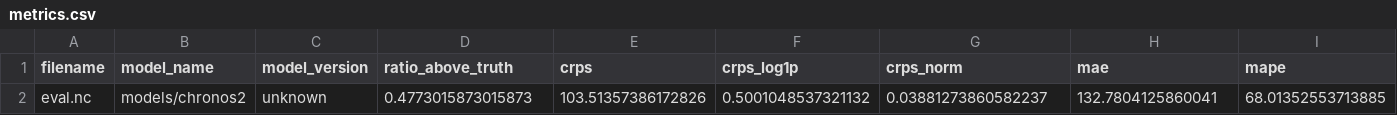
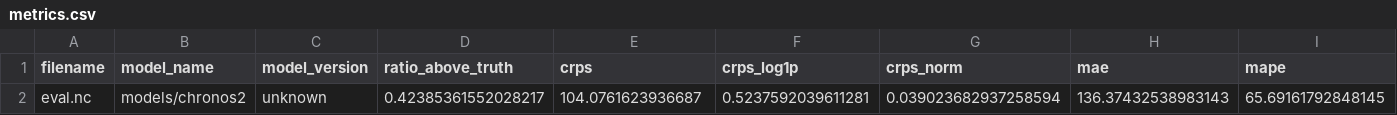
Before and after one commit to hansand02/minimalist-model-chronos, a CSV file: results/chronos2_vietnam/metrics.csv, drawn as a sheet; only a part is shown; removed rows and columns are numbered as before the commit, all else as after; rows hold the shown columns only; the diff names each change by its address in the sheet, - before the commit and + after, or states it on an @@ line.

```diff
--- a/results/chronos2_vietnam/metrics.csv
+++ b/results/chronos2_vietnam/metrics.csv
-row 2: eval.nc | models/chronos2 | unknown | 0.4773015873015873 | 103.51357386172826 | 0.5001048537321132 | 0.03881273860582237 | 132.7804125860041 | 68.01352553713885
+row 2: eval.nc | models/chronos2 | unknown | 0.42385361552028217 | 104.0761623936687 | 0.5237592039611281 | 0.039023682937258594 | 136.37432538983143 | 65.69161792848145
```
Also changed, not shown: results/chronos2_laos/metrics.csv, results/chronos2_thailand/metrics.csv, 33 other files.
